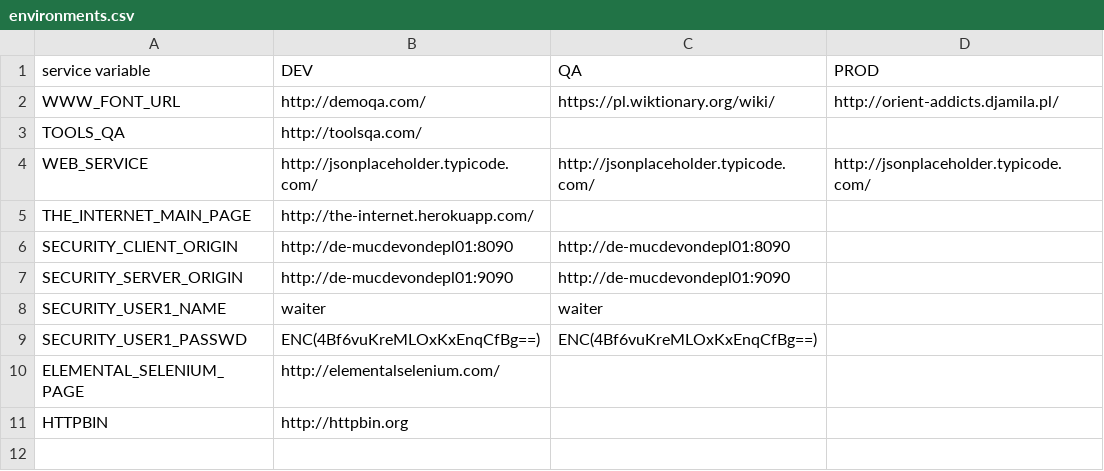
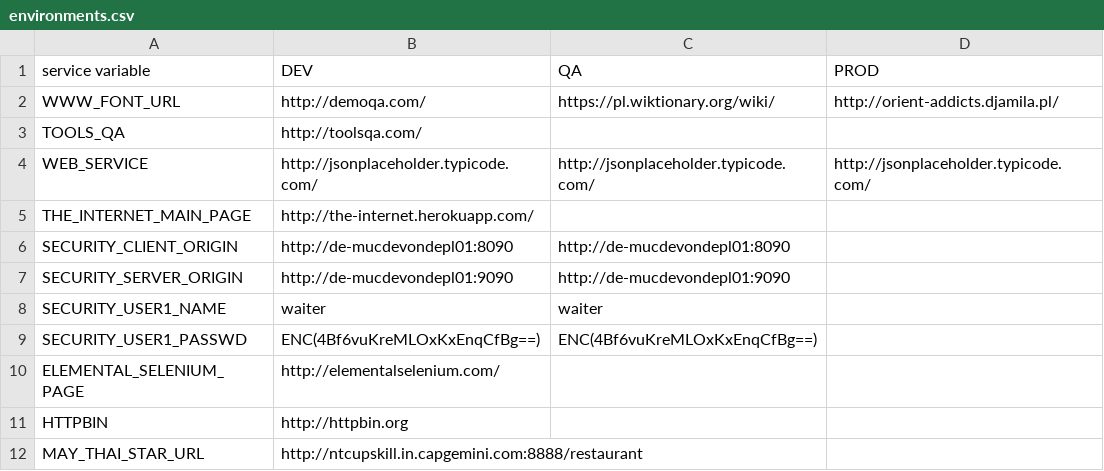
Before and after one commit to devonfw/mrchecker, a CSV file: example/src/resources/enviroments/environments.csv, drawn as a sheet; the diff names each change by its address in the sheet, - before the commit and + after, or states it on an @@ line.

```diff
--- a/example/src/resources/enviroments/environments.csv
+++ b/example/src/resources/enviroments/environments.csv
+row 12: MAY_THAI_STAR_URL | http://ntcupskill.in.capgemini.com:8888/restaurant
```
Also changed, not shown: 29 other files.
